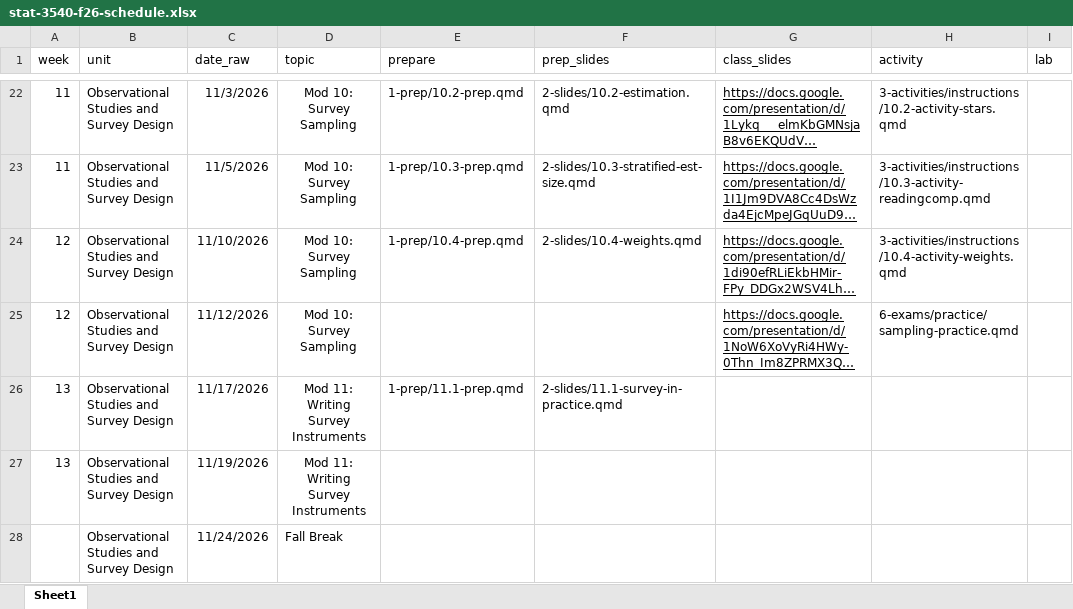
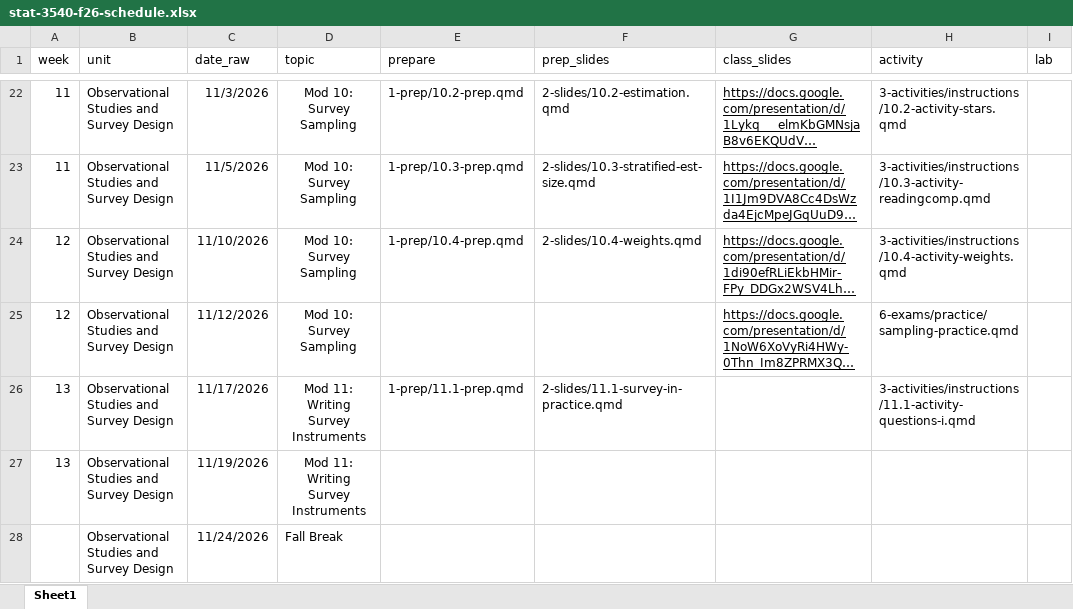
Before and after one commit to manncz/stat-3540-calpoly, an Excel workbook: stat-3540-f26-schedule.xlsx, sheet Sheet1, drawn as a sheet; only a part is shown, gaps mark what is left out; long unchanged cells end in …; values as stored, in another font and other column widths than the file's, no borders; the diff names each change by its address in the sheet, - before the commit and + after, or states it on an @@ line.

Commit message:
activity 11.1

```diff
--- a/stat-3540-f26-schedule.xlsx (sheet Sheet1)
+++ b/stat-3540-f26-schedule.xlsx (sheet Sheet1)
-H26 (activity): (empty)
+H26 (activity): 3-activities/instructions/11.1-activity-questions-i.qmd
```
Also changed, not shown: 13 other files.
